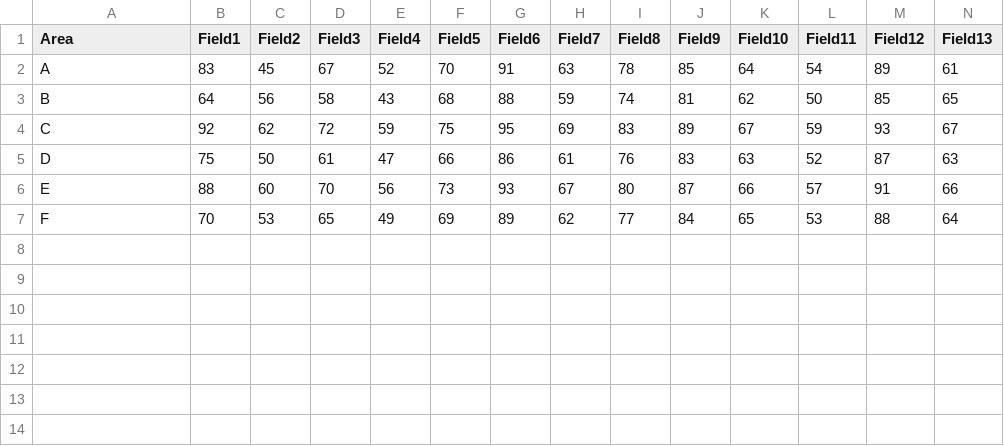
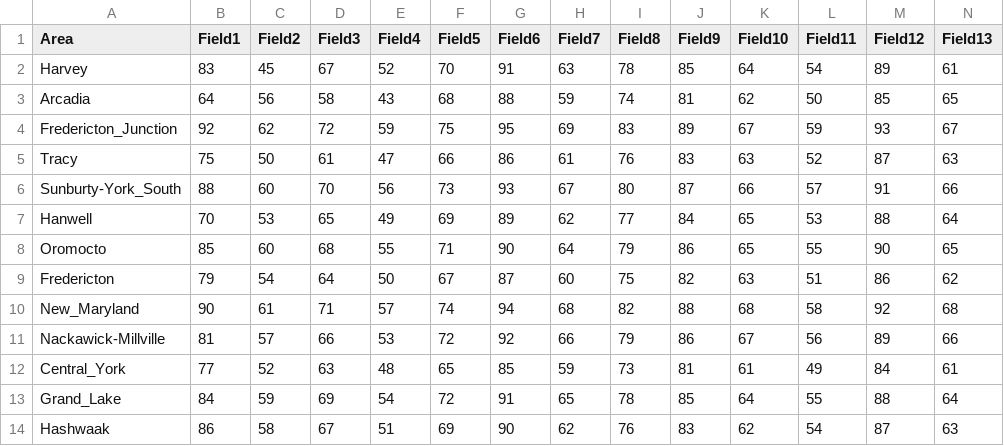
Before and after one commit to bahmangm/civic-tech-social-determinants-of-health-project, a CSV file: data.csv, drawn as a sheet; only a part is shown; rows hold the shown columns only; the diff names each change by its address in the sheet, - before the commit and + after, or states it on an @@ line.

Commit message:
real data and coloring of map works

```diff
--- a/data.csv
+++ b/data.csv
-A2 (Area): A
+A2 (Area): Harvey
-A3 (Area): B
+A3 (Area): Arcadia
-A4 (Area): C
+A4 (Area): Fredericton_Junction
-A5 (Area): D
+A5 (Area): Tracy
-A6 (Area): E
+A6 (Area): Sunburty-York_South
-A7 (Area): F
+A7 (Area): Hanwell
+row 8: Oromocto | 85 | 60 | 68 | 55 | 71 | 90 | 64 | 79 | 86 | 65 | 55 | 90 | 65
+row 9: Fredericton | 79 | 54 | 64 | 50 | 67 | 87 | 60 | 75 | 82 | 63 | 51 | 86 | 62
+row 10: New_Maryland | 90 | 61 | 71 | 57 | 74 | 94 | 68 | 82 | 88 | 68 | 58 | 92 | 68
+row 11: Nackawick-Millville | 81 | 57 | 66 | 53 | 72 | 92 | 66 | 79 | 86 | 67 | 56 | 89 | 66
+row 12: Central_York | 77 | 52 | 63 | 48 | 65 | 85 | 59 | 73 | 81 | 61 | 49 | 84 | 61
+row 13: Grand_Lake | 84 | 59 | 69 | 54 | 72 | 91 | 65 | 78 | 85 | 64 | 55 | 88 | 64
+row 14: Hashwaak | 86 | 58 | 67 | 51 | 69 | 90 | 62 | 76 | 83 | 62 | 54 | 87 | 63
```
Also changed, not shown: 5 other files.
